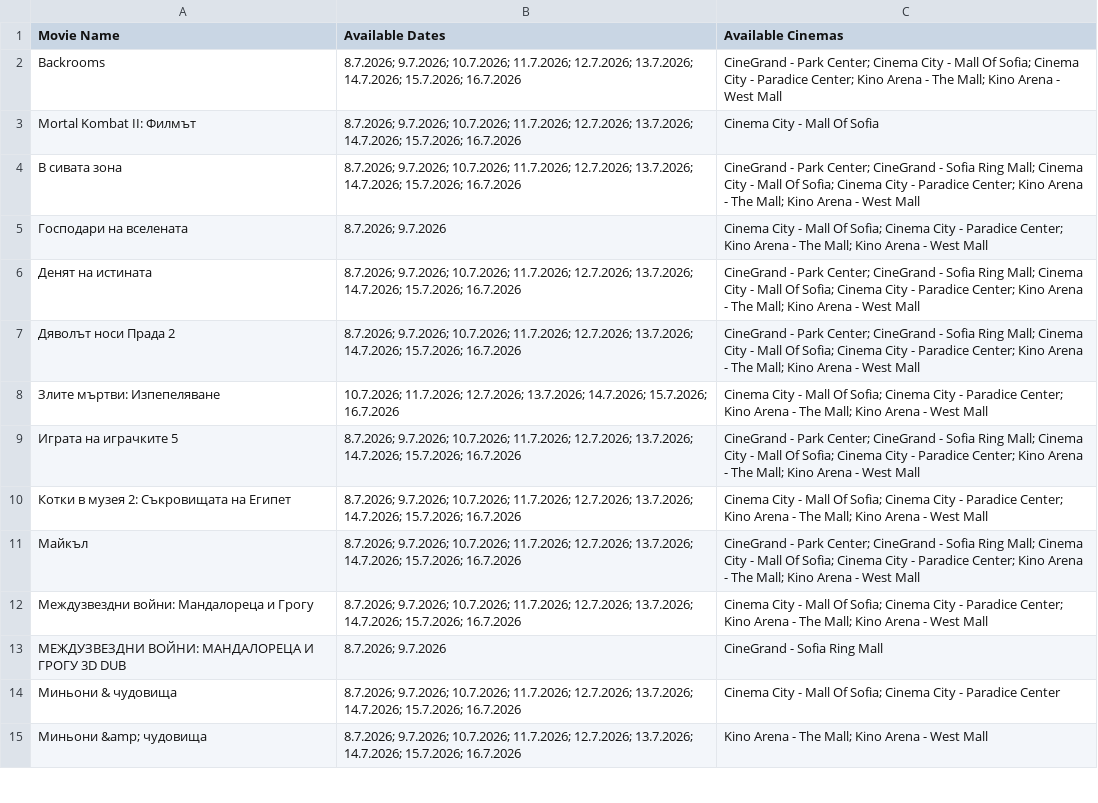
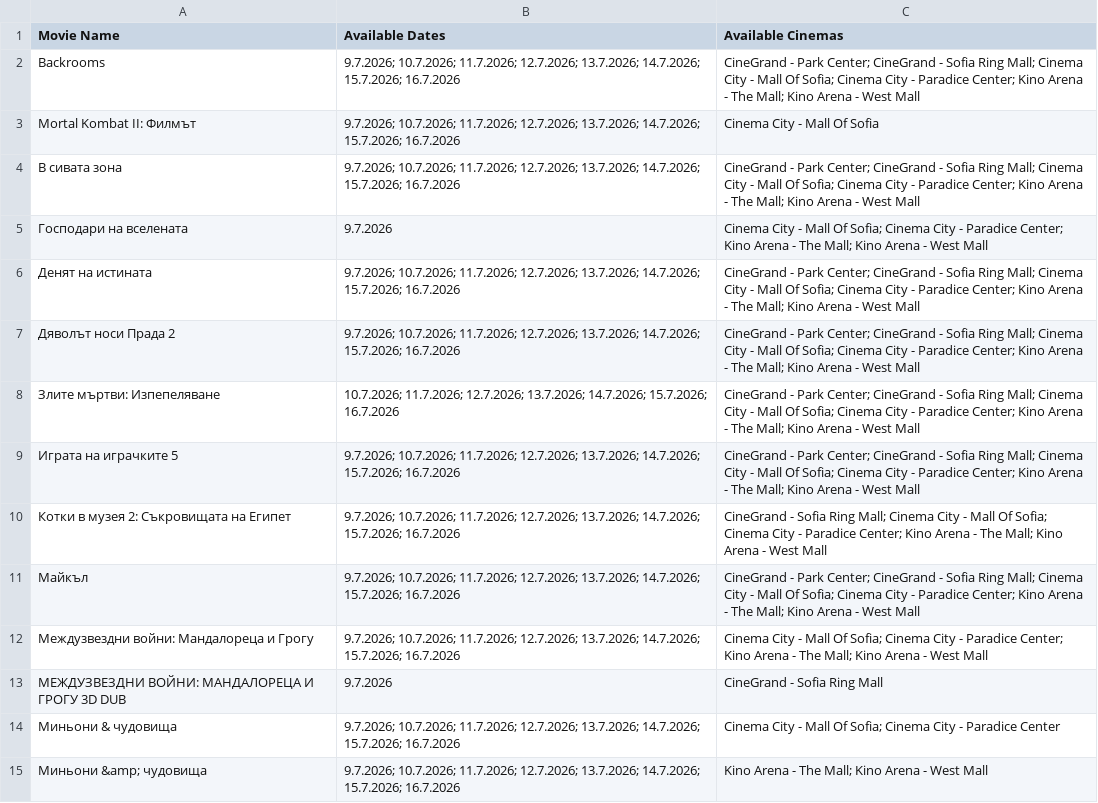
Before and after one commit to darakion/CinemaSearch, a CSV file: data2.csv, drawn as a sheet; only a part is shown; the diff covers the shown part only; the diff names each change by its address in the sheet, - before the commit and + after, or states it on an @@ line.

```diff
--- a/data2.csv
+++ b/data2.csv
-B2:B4 (Available Dates): 8.7.2026; 9.7.2026; 10.7.2026;…
+B2:B4 (Available Dates): 9.7.2026; 10.7.2026;…
-C2 (Available Cinemas): …Park Center; Cinema City…
+C2 (Available Cinemas): …Park Center; CineGrand - Sofia Ring Mall; Cinema City…
-B5 (Available Dates): 8.7.2026; 9.7.2026
+B5 (Available Dates): 9.7.2026
-B6:B7 (Available Dates): 8.7.2026; 9.7.2026; 10.7.2026;…
+B6:B7 (Available Dates): 9.7.2026; 10.7.2026;…
-C8 (Available Cinemas): Cinema City…
+C8 (Available Cinemas): CineGrand - Park Center; CineGrand - Sofia Ring Mall; Cinema City…
-B9:B12 (Available Dates): 8.7.2026; 9.7.2026; 10.7.2026;…
+B9:B12 (Available Dates): 9.7.2026; 10.7.2026;…
-C10 (Available Cinemas): Cinema City…
+C10 (Available Cinemas): CineGrand - Sofia Ring Mall; Cinema City…
-B13 (Available Dates): 8.7.2026; 9.7.2026
+B13 (Available Dates): 9.7.2026
-B14:B15 (Available Dates): 8.7.2026; 9.7.2026; 10.7.2026;…
+B14:B15 (Available Dates): 9.7.2026; 10.7.2026;…
```
Also changed, not shown: 1 added row, 1 removed row and 14 edited cells elsewhere in this file, data.csv.
